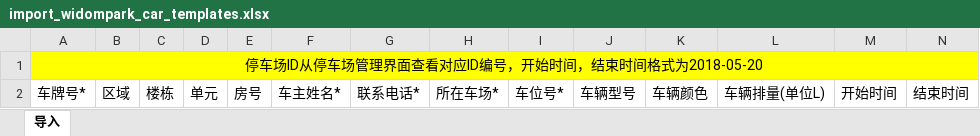
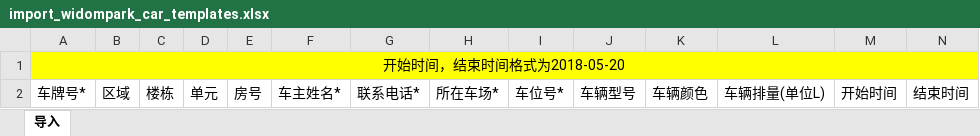
Before and after one commit to BH-M87/sy, an Excel workbook: app/templates/import_widompark_car_templates.xlsx, sheet 导入, drawn as a sheet; values as stored, in another font and other column widths than the file's, no borders; the diff names each change by its address in the sheet, - before the commit and + after, or states it on an @@ line.

```diff
--- a/app/templates/import_widompark_car_templates.xlsx (sheet 导入)
+++ b/app/templates/import_widompark_car_templates.xlsx (sheet 导入)
-A1: 停车场ID从停车场管理界面查看对应ID编号，开始时间，结束时间格式为2018-05-20
+A1: 开始时间，结束时间格式为2018-05-20
```
Also changed, not shown: 1 other file.
